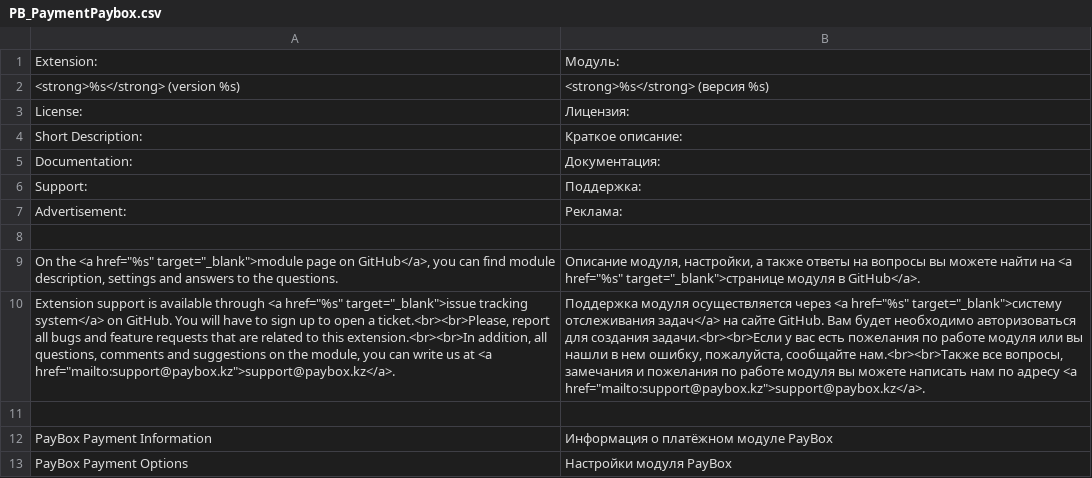
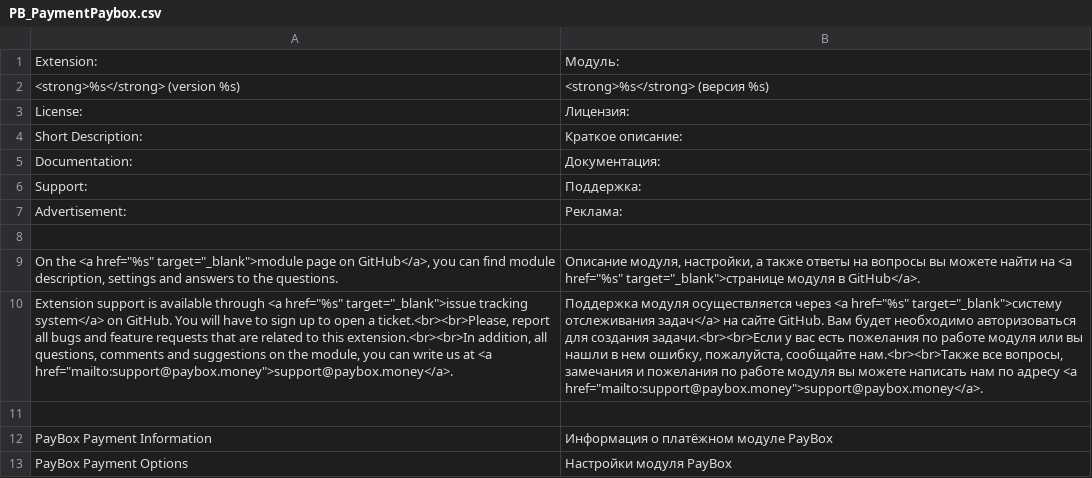
Before and after one commit to PayBox/module-magento, a CSV file: app/locale/ru_RU/PB_PaymentPaybox.csv, drawn as a sheet; only a part is shown; the diff names each change by its address in the sheet, - before the commit and + after, or states it on an @@ line.

```diff
--- a/app/locale/ru_RU/PB_PaymentPaybox.csv
+++ b/app/locale/ru_RU/PB_PaymentPaybox.csv
-A10: …at <a href="mailto:support@paybox.kz">support@paybox.kz</a>.
+A10: …at <a href="mailto:support@paybox.money">support@paybox.money</a>.
-B10: …адресу <a href="mailto:support@paybox.kz">support@paybox.kz</a>.
+B10: …адресу <a href="mailto:support@paybox.money">support@paybox.money</a>.
```
Also changed, not shown: 5 other files.
